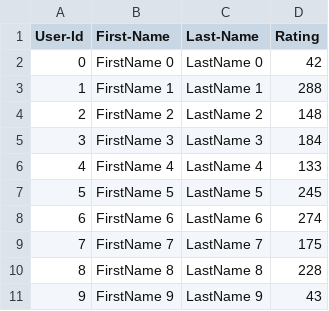
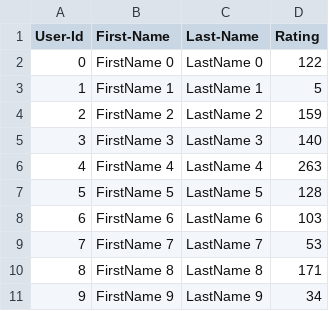
Before and after one commit to KMVanesa/AED-Group-Assignments, a CSV file: lab7_complete/UserCatalogue.csv, drawn as a sheet.

```diff
--- a/lab7_complete/UserCatalogue.csv
+++ b/lab7_complete/UserCatalogue.csv
@@ -1,11 +1,11 @@
 User-Id,First-Name,Last-Name,Rating
-0,FirstName 0,LastName 0,42
-1,FirstName 1,LastName 1,288
-2,FirstName 2,LastName 2,148
-3,FirstName 3,LastName 3,184
-4,FirstName 4,LastName 4,133
-5,FirstName 5,LastName 5,245
-6,FirstName 6,LastName 6,274
-7,FirstName 7,LastName 7,175
-8,FirstName 8,LastName 8,228
-9,FirstName 9,LastName 9,43
+0,FirstName 0,LastName 0,122
+1,FirstName 1,LastName 1,5
+2,FirstName 2,LastName 2,159
+3,FirstName 3,LastName 3,140
+4,FirstName 4,LastName 4,263
+5,FirstName 5,LastName 5,128
+6,FirstName 6,LastName 6,103
+7,FirstName 7,LastName 7,53
+8,FirstName 8,LastName 8,171
+9,FirstName 9,LastName 9,34
```
Also changed, not shown: lab7_complete/CommentData.csv, 7 other files.
